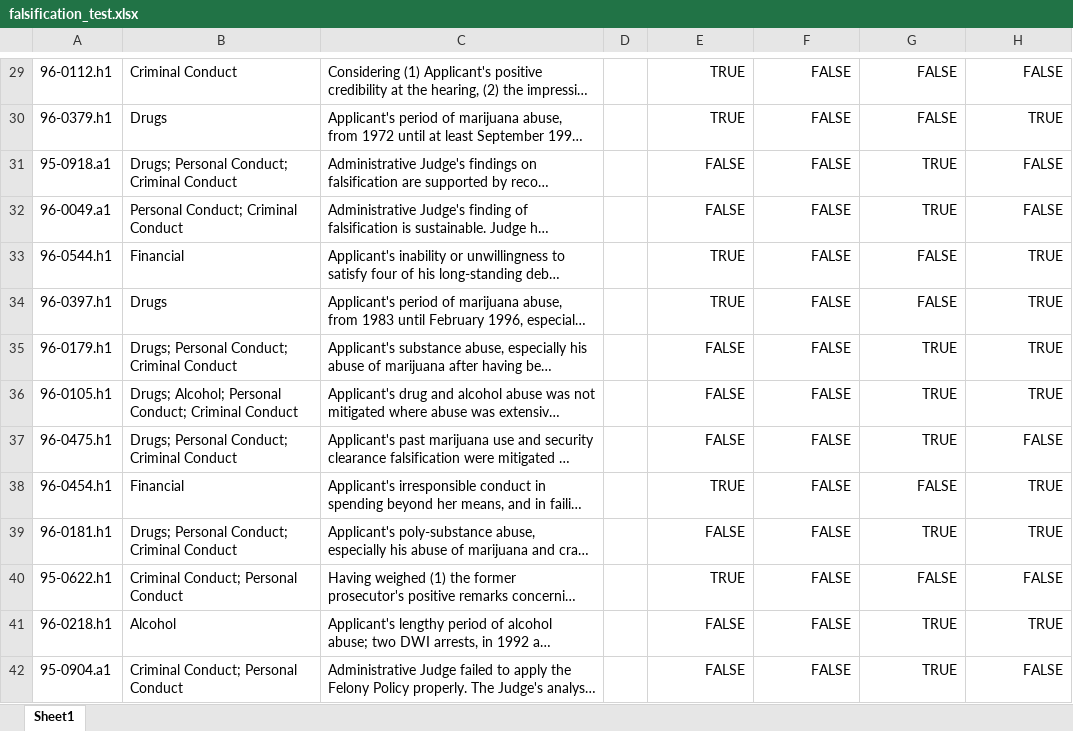
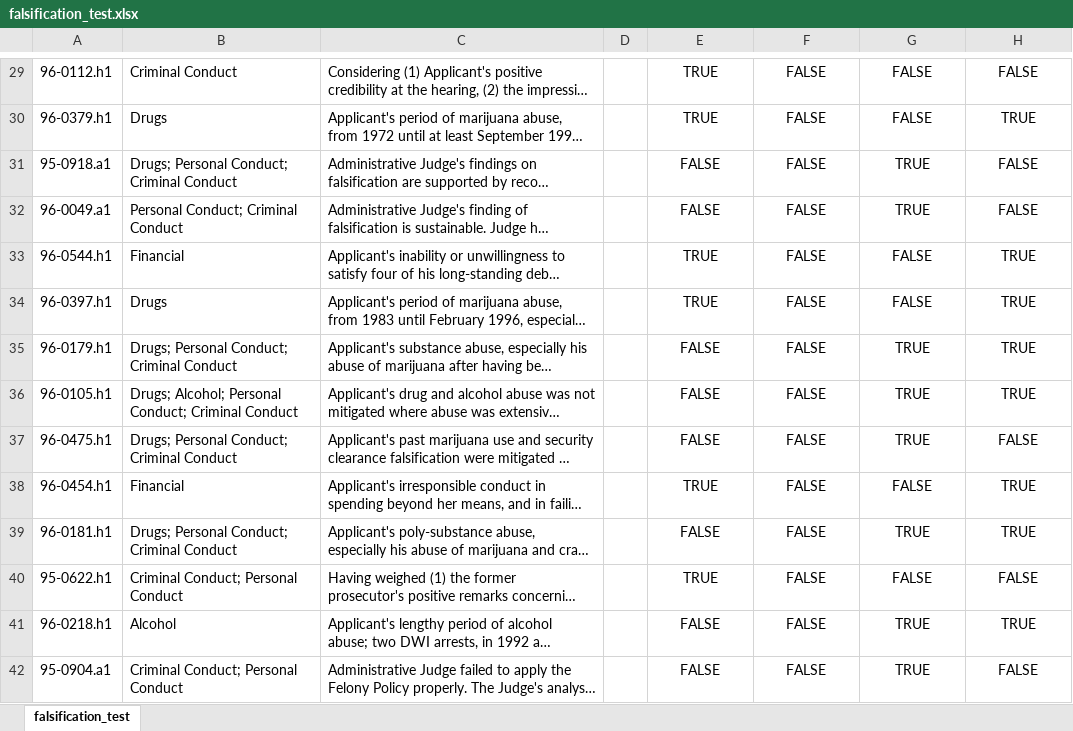
Before and after one commit to mawebster9/ThesisCode, an Excel workbook: falsification_test.xlsx, sheet falsification_test, drawn as a sheet; only a part is shown, gaps mark what is left out; long unchanged cells end in …; values as stored, in another font and other column widths than the file's, no borders; the diff covers the shown part only; the diff names each change by its address in the sheet, - before the commit and + after, or states it on an @@ line.

```diff
--- a/falsification_test.xlsx (sheet falsification_test)
+++ b/falsification_test.xlsx (sheet falsification_test)
-sheet tab: Sheet1
+sheet tab: falsification_test
-E29:H42 alignment: right
+E29:H42 alignment: center
```
Also changed, not shown: cell formats elsewhere in this sheet, 13 other files.
